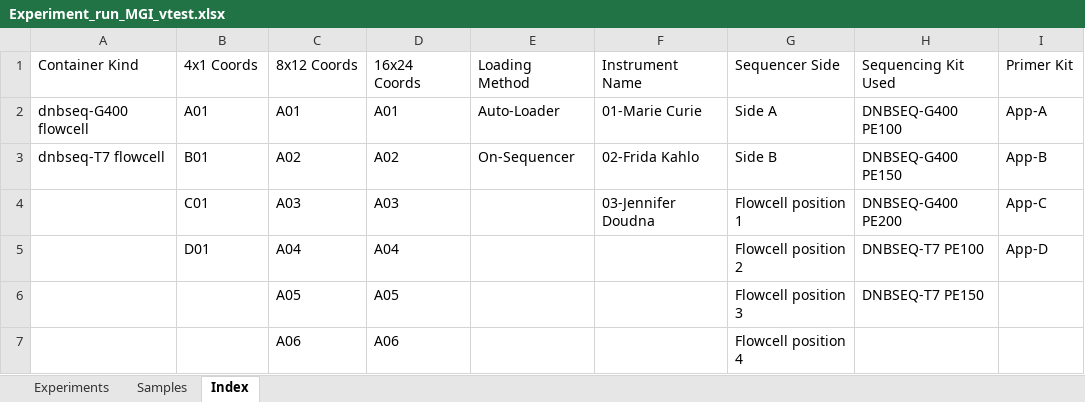
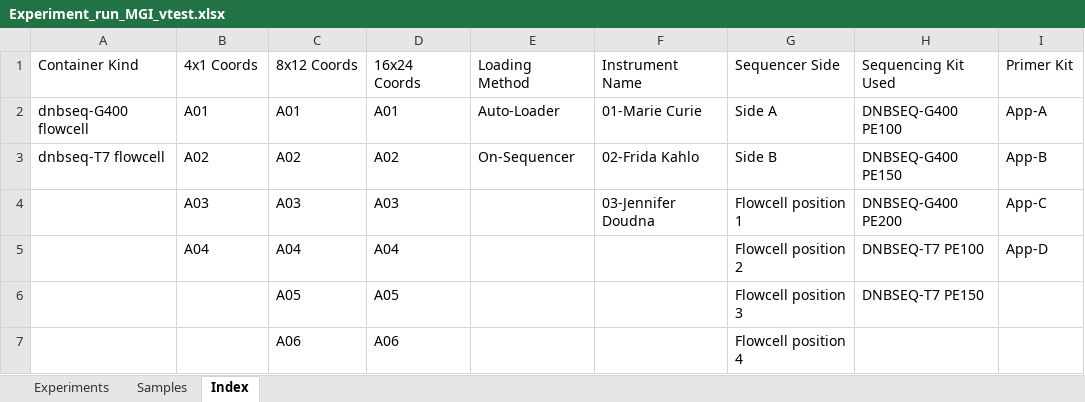
Before and after one commit to c3g/freezeman, an Excel workbook: backend/fms_core/static/submission_templates/Experiment_run_MGI_vtest.xlsx, sheet Index, drawn as a sheet; only a part is shown; values as stored, in another font and other column widths than the file's, no borders; the diff names each change by its address in the sheet, - before the commit and + after, or states it on an @@ line.

```diff
--- a/backend/fms_core/static/submission_templates/Experiment_run_MGI_vtest.xlsx (sheet Index)
+++ b/backend/fms_core/static/submission_templates/Experiment_run_MGI_vtest.xlsx (sheet Index)
-B3: B01
+B3: A02
-B4: C01
+B4: A03
-B5: D01
+B5: A04
```
Also changed, not shown: sheet Experiments, 2 other files.
